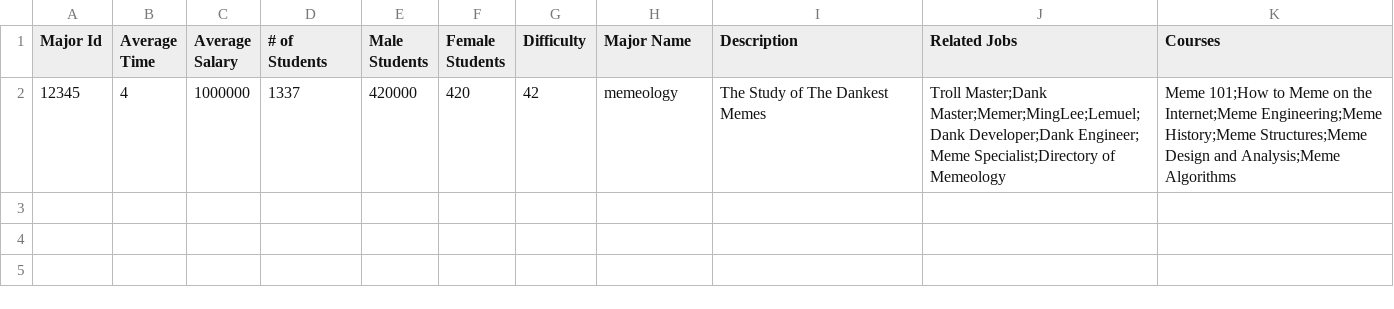
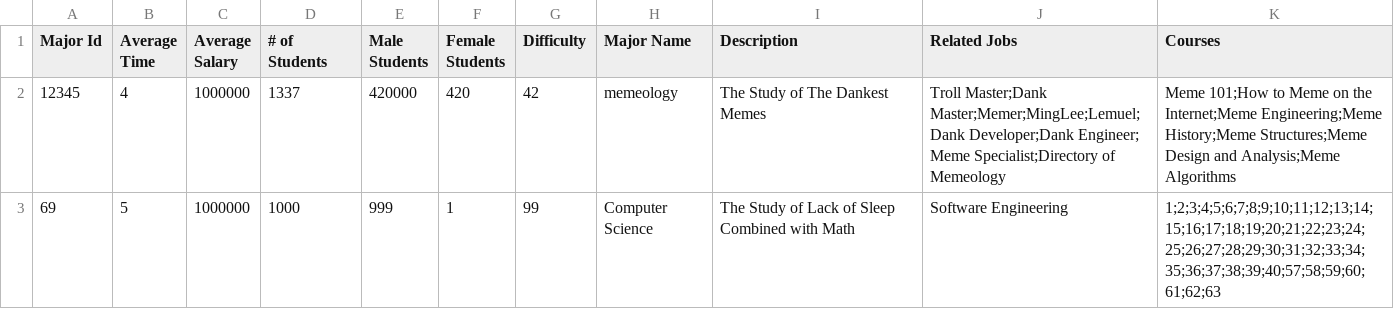
Before and after one commit to HMojib/MatadorAccess, a CSV file: sampleMajors.csv, drawn as a sheet; the diff names each change by its address in the sheet, - before the commit and + after, or states it on an @@ line.

```diff
--- a/sampleMajors.csv
+++ b/sampleMajors.csv
+row 3: 69 | 5 | 1000000 | 1000 | 999 | 1 | 99 | Computer Science | The Study of Lack of Sleep Combined with Math | Software Engineering | 1;2;3;4;5;6;7;8;9;10;11;12;13;14;15;16;17;18;19;20;21;22;23;24;25;26;27;28;29;30;31;32;33;34;35;36;37;38;39;40;57;58;59;60;61;62;63
```
Also changed, not shown: sampleCourses.csv, sampleProfiles.csv, 4 other files.
